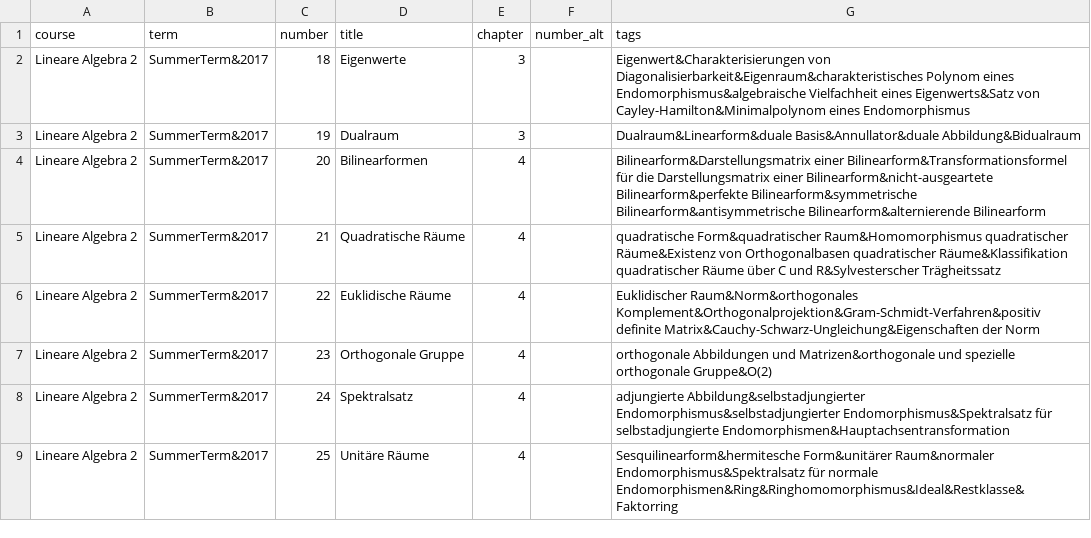
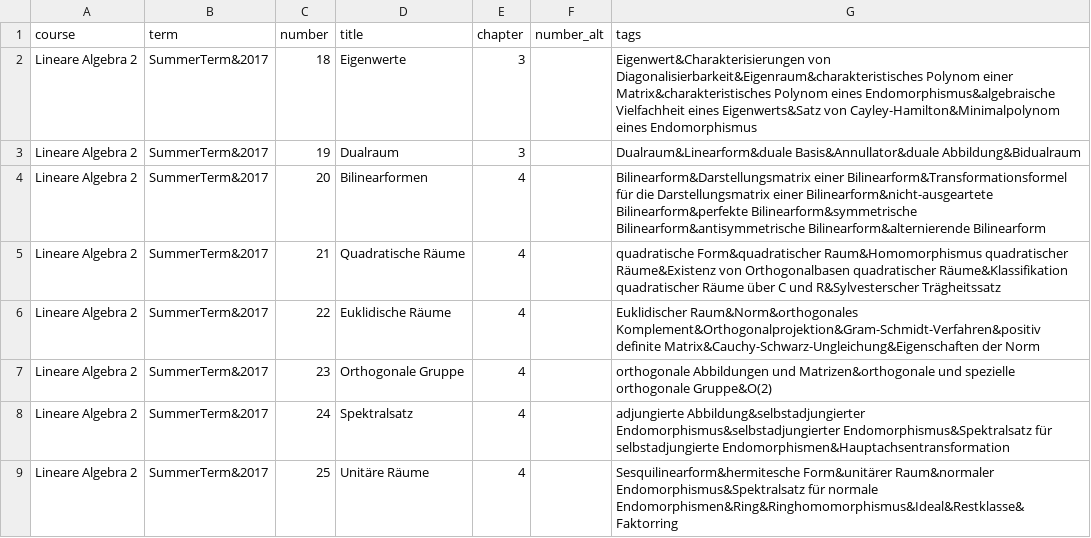
Before and after one commit to MaMpf-HD/mampf, a CSV file: db/csv/sections.csv, drawn as a sheet; only a part is shown.

```diff
--- a/db/csv/sections.csv
+++ b/db/csv/sections.csv
@@ -1,3 +1,3 @@
 course,term,number,title,chapter,number_alt,tags
-Lineare Algebra 2,SummerTerm&2017,18,Eigenwerte,3,,Eigenwert&Charakterisierungen von Diagonalisierbarkeit&Eigenraum&charakteristisches Polynom eines Endomorphismus&algebraische Vielfachheit eines Eigenwerts&Satz von Cayley-Hamilton&Minimalpolynom eines Endomorphismus
+Lineare Algebra 2,SummerTerm&2017,18,Eigenwerte,3,,Eigenwert&Charakterisierungen von Diagonalisierbarkeit&Eigenraum&charakteristisches Polynom einer Matrix&charakteristisches Polynom eines Endomorphismus&algebraische Vielfachheit eines Eigenwerts&Satz von Cayley-Hamilton&Minimalpolynom eines Endomorphismus
 Lineare Algebra 2,SummerTerm&2017,19,Dualraum,3,,Dualraum&Linearform&duale Basis&Annullator&duale Abbildung&Bidualraum
```
Also changed, not shown: db/csv/lessons.csv, db/csv/media.csv, 17 other files.
